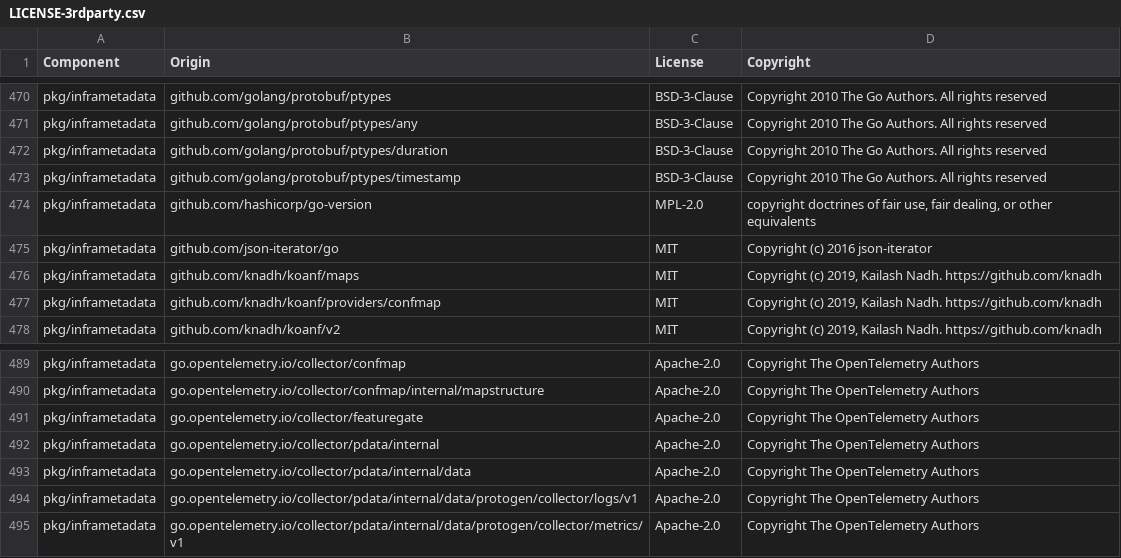
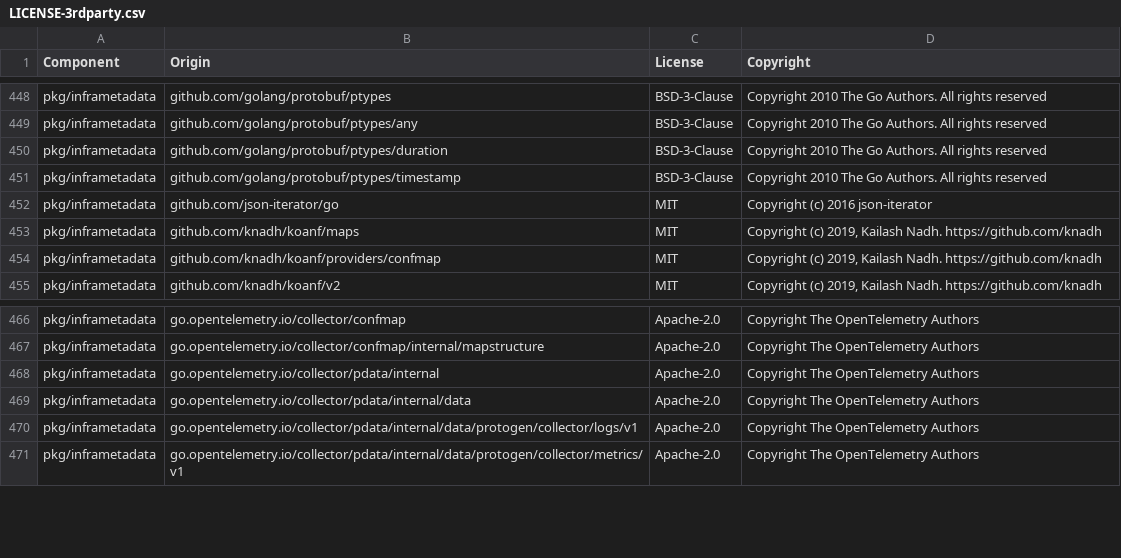
Before and after one commit to DataDog/opentelemetry-mapping-go, a CSV file: LICENSE-3rdparty.csv, drawn as a sheet; only a part is shown, gaps mark what is left out; the diff covers the shown part only.

```diff
--- a/LICENSE-3rdparty.csv
+++ b/LICENSE-3rdparty.csv
@@ -473,3 +451,2 @@ pkg/inframetadata,github.com/golang/protobuf/ptypes/duration,BSD-3-Clause,Copyri
 pkg/inframetadata,github.com/golang/protobuf/ptypes/timestamp,BSD-3-Clause,Copyright 2010 The Go Authors.  All rights reserved
-pkg/inframetadata,github.com/hashicorp/go-version,MPL-2.0,"copyright doctrines of fair use, fair dealing, or other equivalents"
 pkg/inframetadata,github.com/json-iterator/go,MIT,Copyright (c) 2016 json-iterator
@@ -490,3 +467,2 @@ pkg/inframetadata,go.opentelemetry.io/collector/confmap,Apache-2.0,Copyright The
 pkg/inframetadata,go.opentelemetry.io/collector/confmap/internal/mapstructure,Apache-2.0,Copyright The OpenTelemetry Authors
-pkg/inframetadata,go.opentelemetry.io/collector/featuregate,Apache-2.0,Copyright The OpenTelemetry Authors
 pkg/inframetadata,go.opentelemetry.io/collector/pdata/internal,Apache-2.0,Copyright The OpenTelemetry Authors
```
Also changed, not shown: 3 added rows and 25 removed rows elsewhere in this file.
